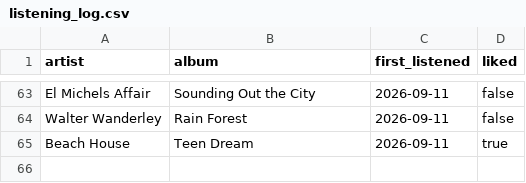
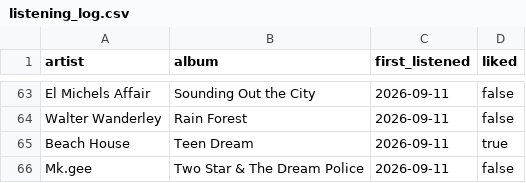
Before and after one commit to mschachner/ultrafilter, a CSV file: listening_log.csv, drawn as a sheet; only a part is shown, gaps mark what is left out; the diff names each change by its address in the sheet, - before the commit and + after, or states it on an @@ line.

Commit message:
Update listening log

```diff
--- a/listening_log.csv
+++ b/listening_log.csv
+row 66: Mk.gee | Two Star & The Dream Police | 2026-09-11 | false
```
